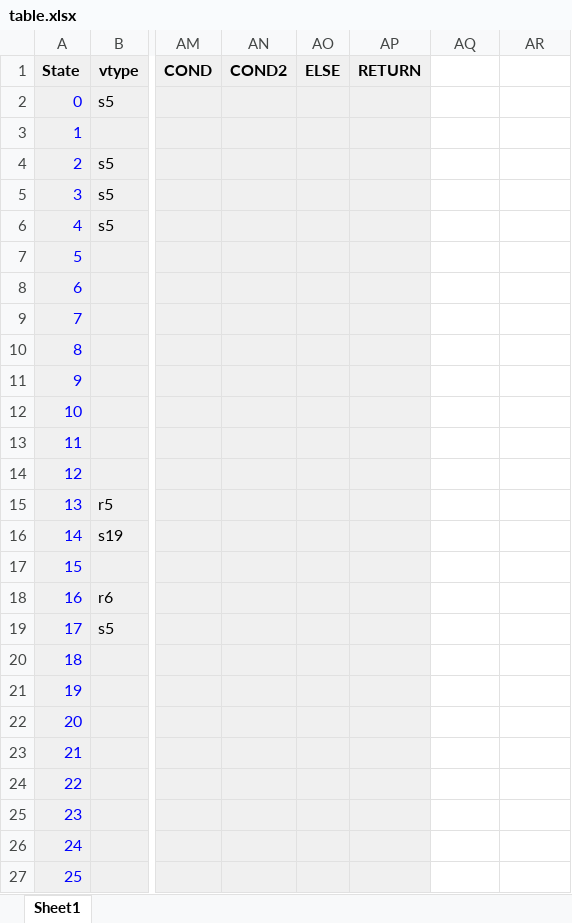
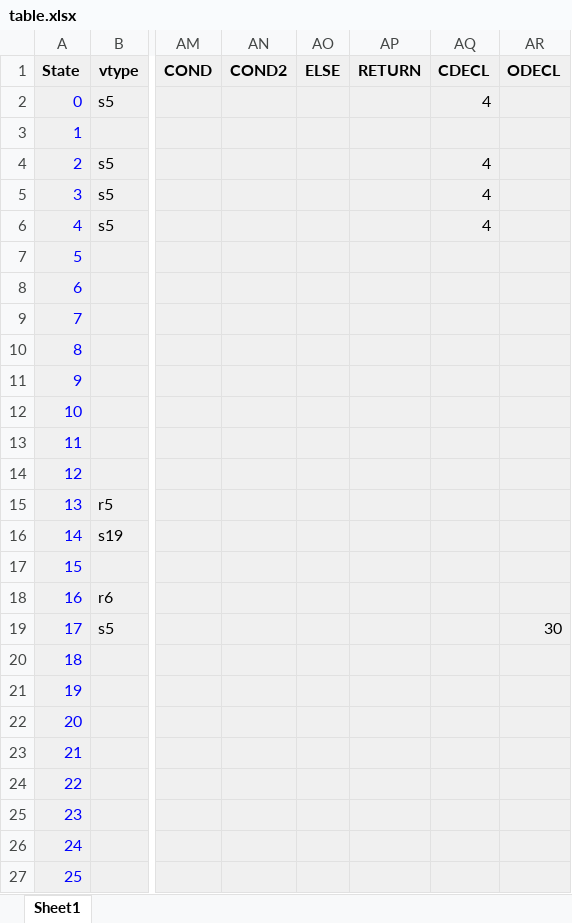
Before and after one commit to dongwxxkchoi/java_py_parser, an Excel workbook: table.xlsx, sheet Sheet1, drawn as a sheet; only a part is shown, gaps mark what is left out; values as stored, in another font and other column widths than the file's, no borders; the diff covers the shown part only; the diff names each change by its address in the sheet, - before the commit and + after, or states it on an @@ line.

```diff
--- a/table.xlsx (sheet Sheet1)
+++ b/table.xlsx (sheet Sheet1)
-AQ1: (empty)
+AQ1: CDECL
-AQ1:AR27 fill: none
+AQ1:AR27 fill: #F0F0F0
-AR1: (empty)
+AR1: ODECL
-AQ2 (CDECL): (empty)
+AQ2 (CDECL): 4
-AQ4:AQ6 (CDECL): (empty)
+AQ4:AQ6 (CDECL): 4
-AR19 (ODECL): (empty)
+AR19 (ODECL): 30
```
Also changed, not shown: 2 edited cells and cell formats elsewhere in this sheet, 4 other files.
